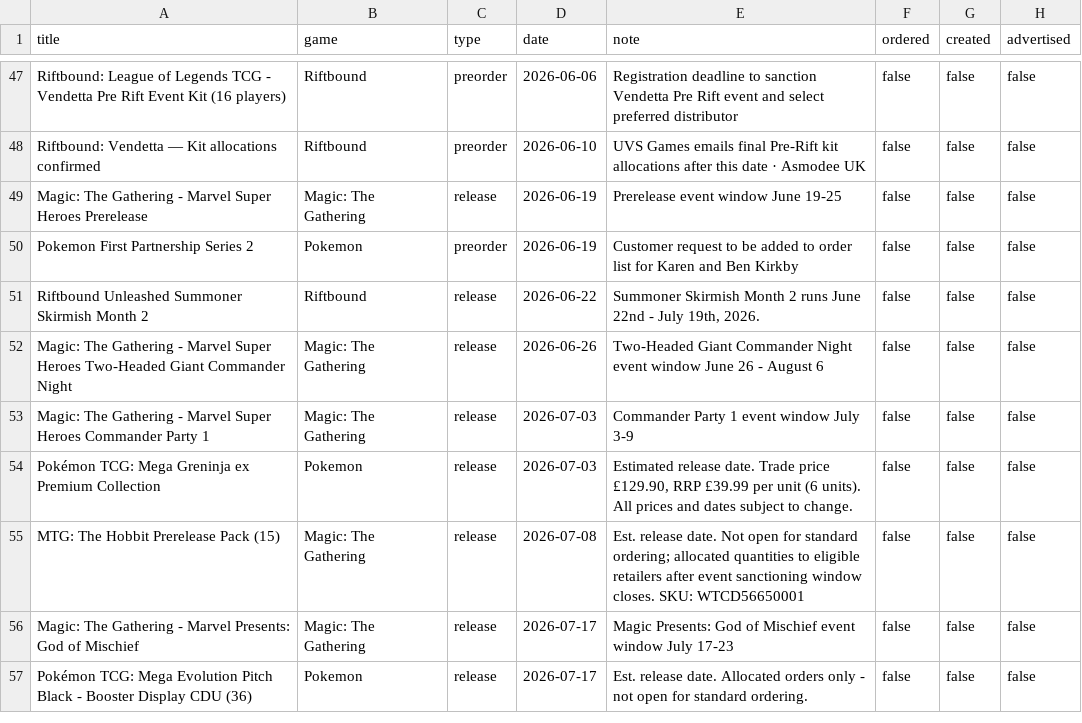
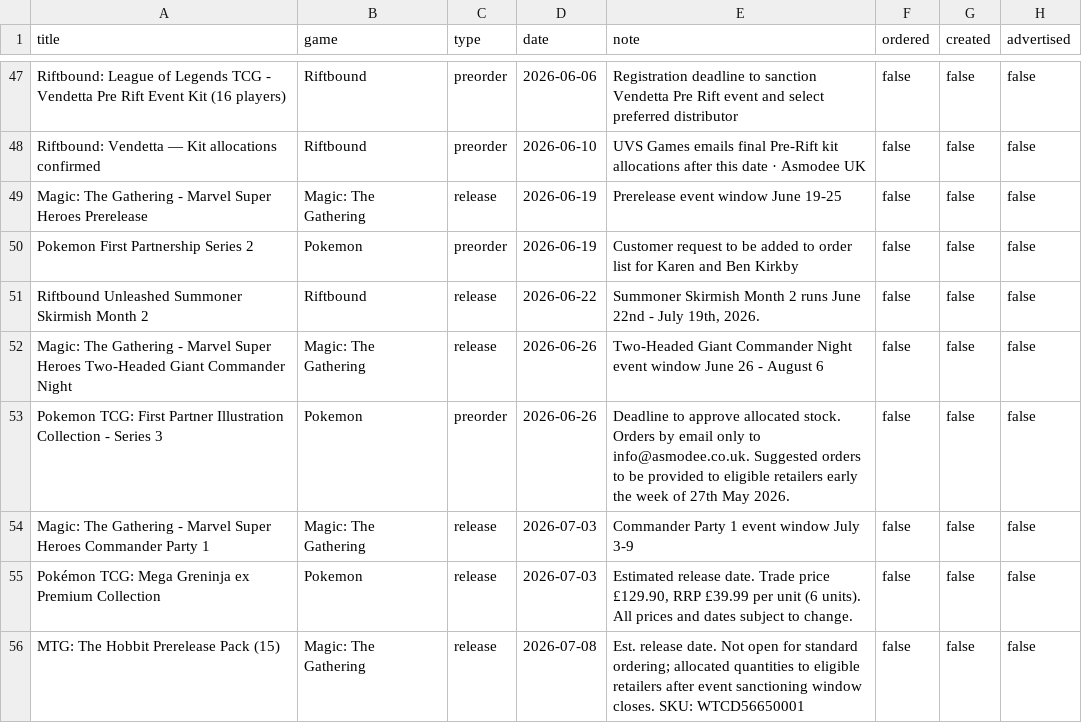
Before and after one commit to ludoquist-maker/tcg-tracker, a CSV file: data.csv, drawn as a sheet; only a part is shown, gaps mark what is left out; the shorter side is filled out with more unchanged rows; the diff names each change by its address in the sheet, - before the commit and + after, or states it on an @@ line.

Commit message:
Auto-update: success_1_events_added

```diff
--- a/data.csv
+++ b/data.csv
+row 53: Pokemon TCG: First Partner Illustration Collection - Series 3 | Pokemon | preorder | 2026-06-26 | Deadline to approve allocated stock. Orders by email only to info@asmodee.co.uk. Suggested orders to be provided to eligible retailers early the week of 27th May 2026. | false | false | false
```
